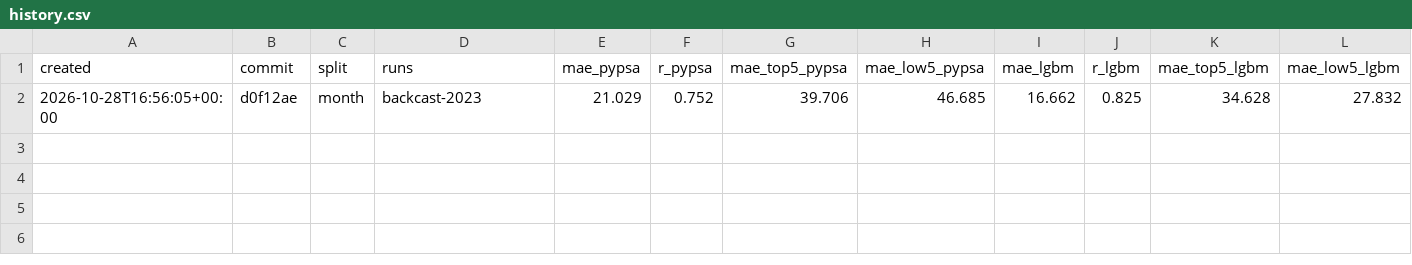
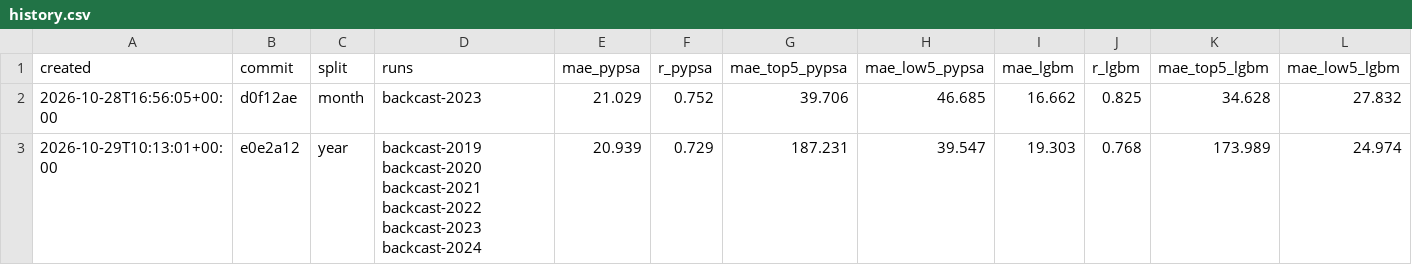
Before and after one commit to open-energy-transition/pypsa-price-forecaster, a CSV file: report/history.csv, drawn as a sheet; the diff names each change by its address in the sheet, - before the commit and + after, or states it on an @@ line.

```diff
--- a/report/history.csv
+++ b/report/history.csv
+row 3: 2026-10-29T10:13:01+00:00 | e0e2a12 | year | backcast-2019 backcast-2020 backcast-2021 backcast-2022 backcast-2023 backcast-2024 | 20.939 | 0.729 | 187.231 | 39.547 | 19.303 | 0.768 | 173.989 | 24.974
```
Also changed, not shown: report/ablation.csv, report/importance.csv, 19 other files.
